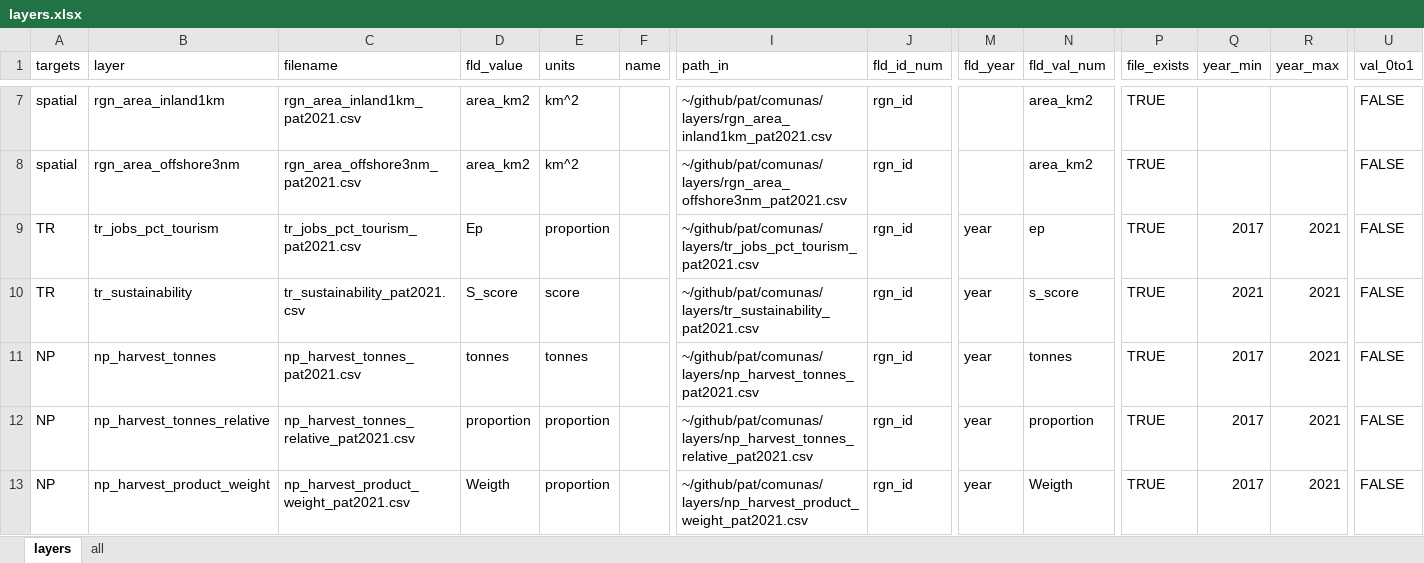
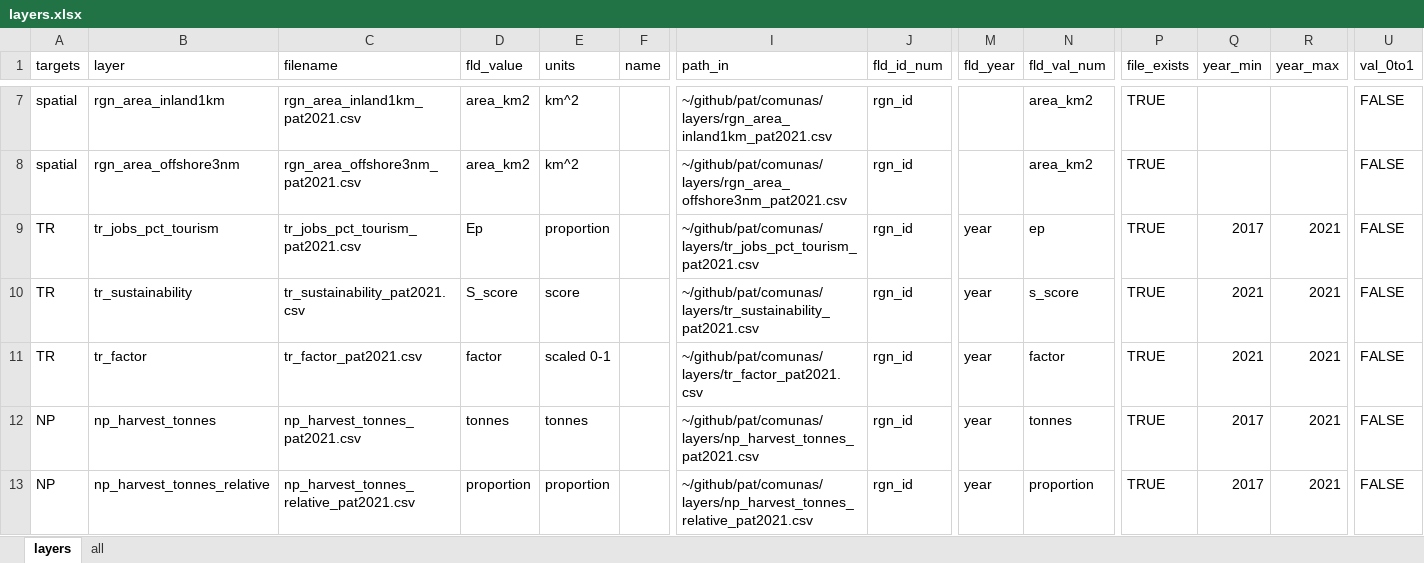
Before and after one commit to OHI-Science/pat, an Excel workbook: comunas/layers.xlsx, sheet layers, drawn as a sheet; only a part is shown, gaps mark what is left out; the shorter side is filled out with more unchanged rows; values as stored, in another font and other column widths than the file's, no borders; rows hold the shown columns only; the diff names each change by its address in the sheet, - before the commit and + after, or states it on an @@ line.

Commit message:
update layers

```diff
--- a/comunas/layers.xlsx (sheet layers)
+++ b/comunas/layers.xlsx (sheet layers)
+row 11: TR | tr_factor | tr_factor_pat2021.csv | factor | scaled 0-1 |  | ~/github/pat/comunas/layers/tr_factor_pat2021.csv | rgn_id | year | factor | TRUE | 2021 | 2021 | FALSE
```
Also changed, not shown: scenario_data.xlsx, 1 other file.
